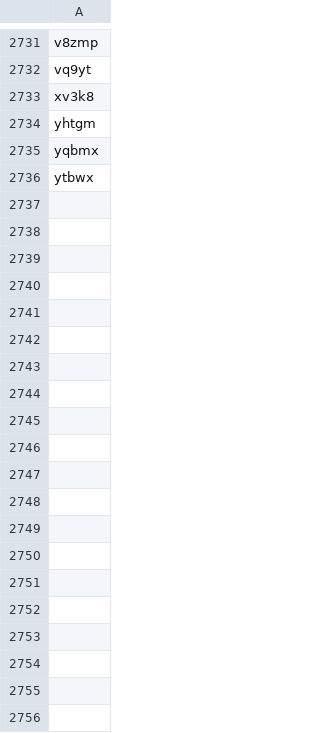
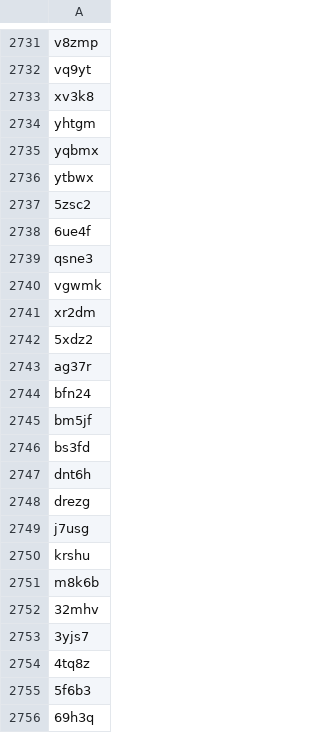
Before and after one commit to sumtxt/picnic_preprints, a CSV file: memory/osf_ids.csv, drawn as a sheet; only a part is shown, gaps mark what is left out; the diff covers the shown part only; the diff names each change by its address in the sheet, - before the commit and + after, or states it on an @@ line.

```diff
--- a/memory/osf_ids.csv
+++ b/memory/osf_ids.csv
+row 2737: 5zsc2
+row 2738: 6ue4f
+row 2739: qsne3
+row 2740: vgwmk
+row 2741: xr2dm
+row 2742: 5xdz2
+row 2743: ag37r
+row 2744: bfn24
+row 2745: bm5jf
+row 2746: bs3fd
+row 2747: dnt6h
+row 2748: drezg
+row 2749: j7usg
+row 2750: krshu
+row 2751: m8k6b
+row 2752: 32mhv
+row 2753: 3yjs7
+row 2754: 4tq8z
+row 2755: 5f6b3
+row 2756: 69h3q
```
Also changed, not shown: 46 added rows elsewhere in this file, 1 other file.
